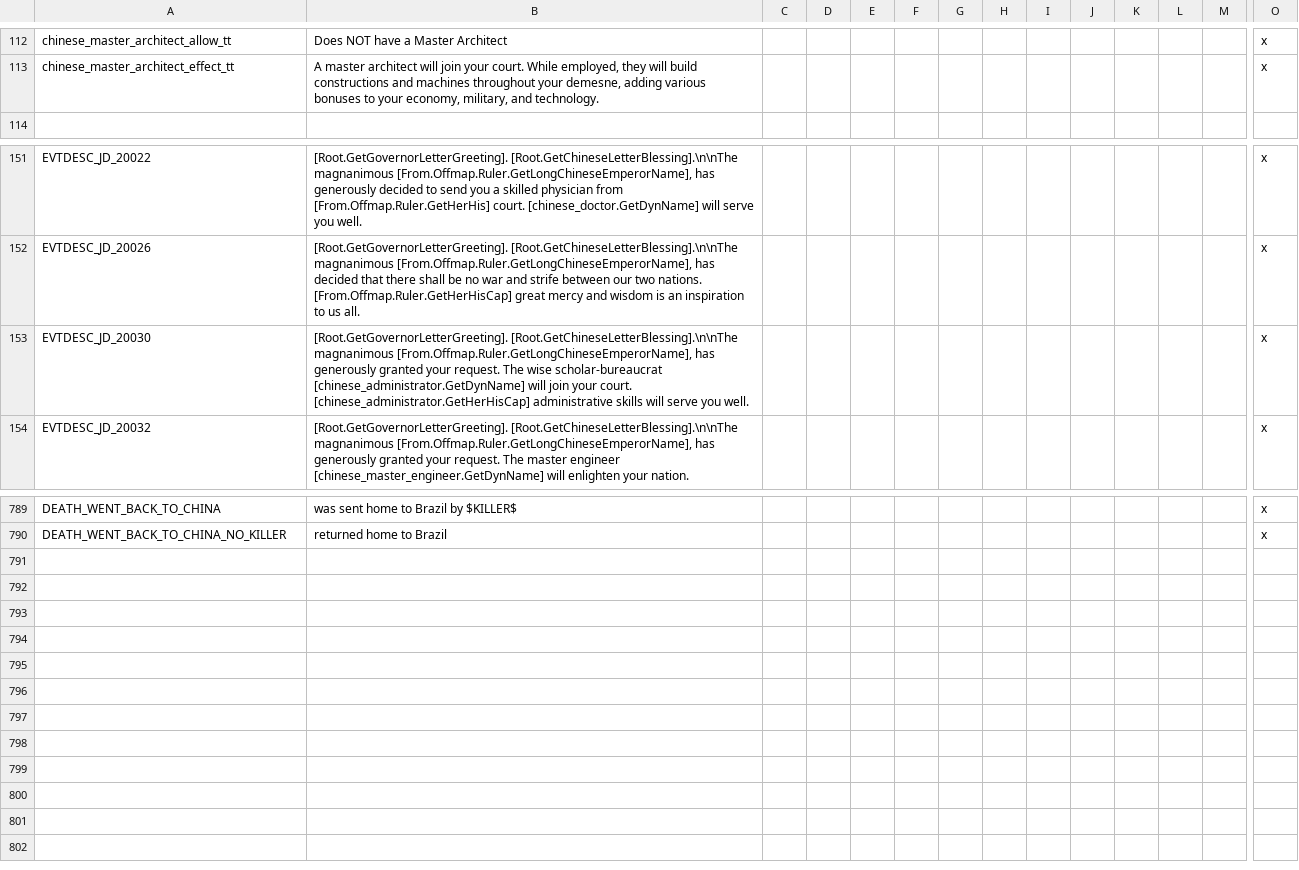
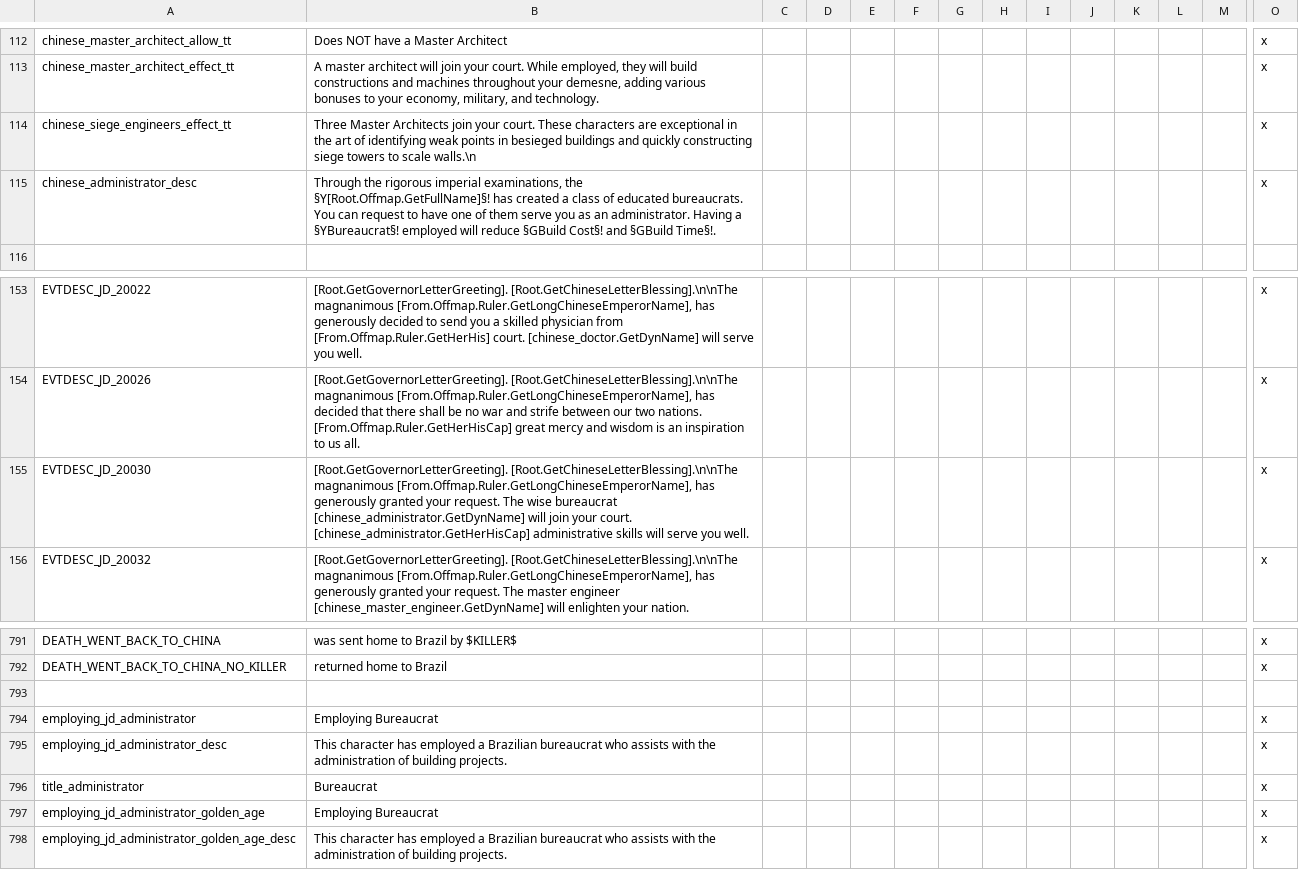
Before and after one commit to uncountablyInfinite/postapoc-9Kbits, a CSV file: After the End Fan Fork/localisation/00_BRASIL.csv, drawn as a sheet; only a part is shown, gaps mark what is left out; addresses are those after the commit; rows hold the shown columns only; the diff names each change by its address in the sheet, - before the commit and + after, or states it on an @@ line.

Commit message:
fixed several reported bugs
*Religious doctrines now function properly
*Issues with localization have been fixed
*Did not fix reported issue with warrior lodges, as I'm fairly certain it's a vanilla thing

```diff
--- a/After the End Fan Fork/localisation/00_BRASIL.csv
+++ b/After the End Fan Fork/localisation/00_BRASIL.csv
+row 114: chinese_siege_engineers_effect_tt | Three Master Architects join your court. These characters are exceptional in the art of identifying weak points in besieged buildings and quickly constructing siege towers to scale walls.\n |  |  |  |  |  |  |  |  |  |  |  | x
+row 115: chinese_administrator_desc | Through the rigorous imperial examinations, the §Y[Root.Offmap.GetFullName]§! has created a class of educated bureaucrats. You can request to have one of them serve you as an administrator. Having a §YBureaucrat§! employed will reduce §GBuild Cost§! and §GBuild Time§!. |  |  |  |  |  |  |  |  |  |  |  | x
-B155: …The wise scholar-bureaucrat [chinese_administrator.GetDynName] will…
+B155: …The wise bureaucrat [chinese_administrator.GetDynName] will…
+row 793: (empty)
+row 794: employing_jd_administrator | Employing Bureaucrat |  |  |  |  |  |  |  |  |  |  |  | x
+row 795: employing_jd_administrator_desc | This character has employed a Brazilian bureaucrat who assists with the administration of building projects. |  |  |  |  |  |  |  |  |  |  |  | x
+row 796: title_administrator | Bureaucrat |  |  |  |  |  |  |  |  |  |  |  | x
+row 797: employing_jd_administrator_golden_age | Employing Bureaucrat |  |  |  |  |  |  |  |  |  |  |  | x
+row 798: employing_jd_administrator_golden_age_desc | This character has employed a Brazilian bureaucrat who assists with the administration of building projects. |  |  |  |  |  |  |  |  |  |  |  | x
```
Also changed, not shown: 7 other files.
